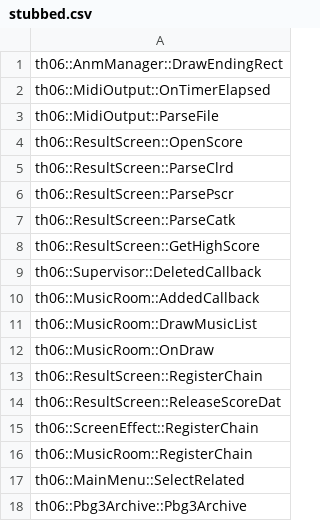
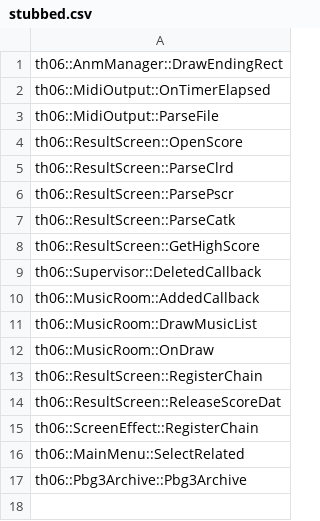
Before and after one commit to happyhavoc/th06, a CSV file: config/stubbed.csv, drawn as a sheet; the diff names each change by its address in the sheet, - before the commit and + after, or states it on an @@ line.

Commit message:
merge master into music-room

```diff
--- a/config/stubbed.csv
+++ b/config/stubbed.csv
-row 16: th06::MusicRoom::RegisterChain
```
Also changed, not shown: config/implemented.csv, 2 other files.
